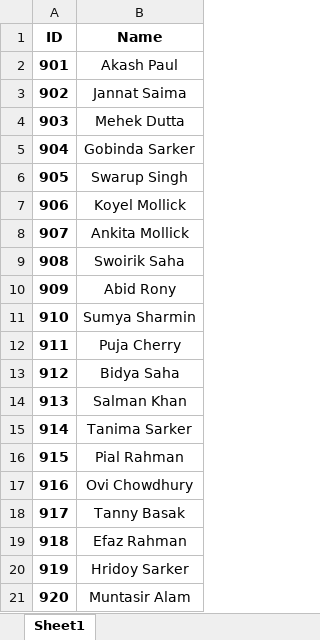
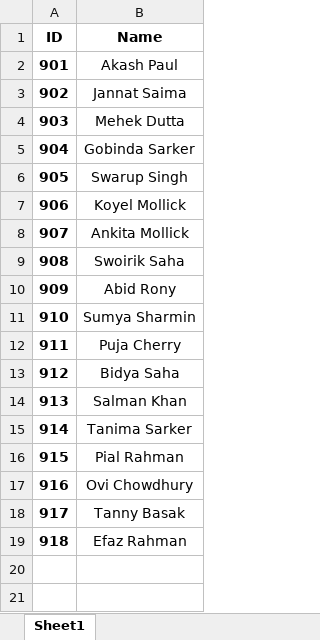
Before and after one commit to gcsarker/Automatic_Attendance_System, an Excel workbook: Students_information.xlsx, sheet Sheet1, drawn as a sheet; values as stored, in another font and other column widths than the file's, no borders; the diff names each change by its address in the sheet, - before the commit and + after, or states it on an @@ line.

```diff
--- a/Students_information.xlsx (sheet Sheet1)
+++ b/Students_information.xlsx (sheet Sheet1)
-row 20: 919 | Hridoy Sarker
-row 21: 920 | Muntasir Alam
```
Also changed, not shown: 17 other files.
